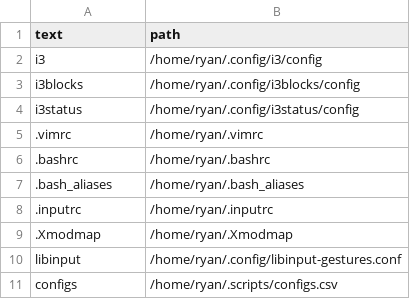
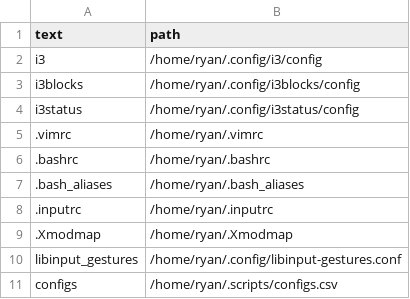
Before and after one commit to ryant18/dotfiles, a CSV file: scripts/configs.csv, drawn as a sheet.

```diff
--- a/scripts/configs.csv
+++ b/scripts/configs.csv
@@ -9,3 +9,3 @@ i3status,/home/ryan/.config/i3status/config,
 .Xmodmap,/home/ryan/.Xmodmap,
-libinput,/home/ryan/.config/libinput-gestures.conf,
+libinput_gestures,/home/ryan/.config/libinput-gestures.conf,
 configs,/home/ryan/.scripts/configs.csv,
```
Also changed, not shown: 2 other files.
